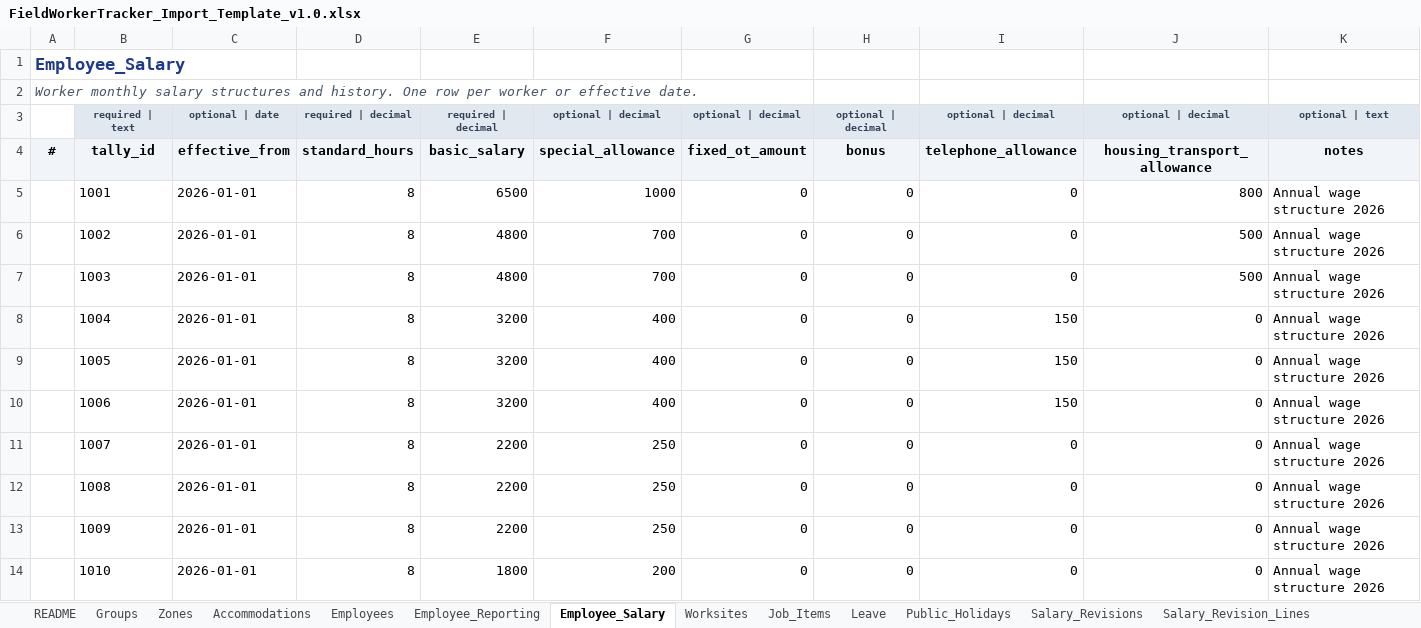
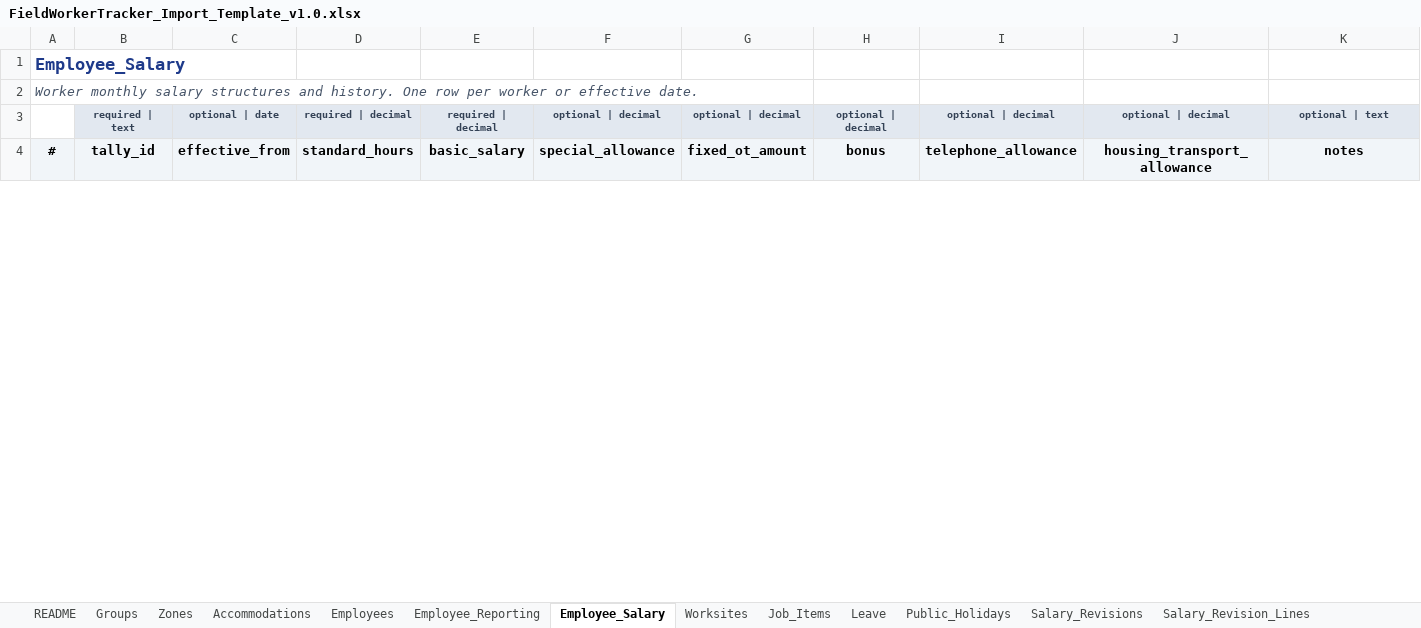
Before and after one commit to eberjohns/field-worker-tracker, an Excel workbook: docs/import-templates/FieldWorkerTracker_Import_Template_v1.0.xlsx, sheet Employee_Salary, drawn as a sheet; only a part is shown; values as stored, in another font and other column widths than the file's, no borders; removed rows and columns are numbered as before the commit, all else as after; the diff covers the shown part only; the diff names each change by its address in the sheet, - before the commit and + after, or states it on an @@ line.

Commit message:
feat: client alignment on breaks, fixed crew structure, and formulas (Batch 4)

```diff
--- a/docs/import-templates/FieldWorkerTracker_Import_Template_v1.0.xlsx (sheet Employee_Salary)
+++ b/docs/import-templates/FieldWorkerTracker_Import_Template_v1.0.xlsx (sheet Employee_Salary)
-row 5:  | 1001 | 2026-01-01 | 8 | 6500 | 1000 | 0 | 0 | 0 | 800 | Annual wage structure 2026
-row 6:  | 1002 | 2026-01-01 | 8 | 4800 | 700 | 0 | 0 | 0 | 500 | Annual wage structure 2026
-row 7:  | 1003 | 2026-01-01 | 8 | 4800 | 700 | 0 | 0 | 0 | 500 | Annual wage structure 2026
-row 8:  | 1004 | 2026-01-01 | 8 | 3200 | 400 | 0 | 0 | 150 | 0 | Annual wage structure 2026
-row 9:  | 1005 | 2026-01-01 | 8 | 3200 | 400 | 0 | 0 | 150 | 0 | Annual wage structure 2026
-row 10:  | 1006 | 2026-01-01 | 8 | 3200 | 400 | 0 | 0 | 150 | 0 | Annual wage structure 2026
-row 11:  | 1007 | 2026-01-01 | 8 | 2200 | 250 | 0 | 0 | 0 | 0 | Annual wage structure 2026
-row 12:  | 1008 | 2026-01-01 | 8 | 2200 | 250 | 0 | 0 | 0 | 0 | Annual wage structure 2026
-row 13:  | 1009 | 2026-01-01 | 8 | 2200 | 250 | 0 | 0 | 0 | 0 | Annual wage structure 2026
-row 14:  | 1010 | 2026-01-01 | 8 | 1800 | 200 | 0 | 0 | 0 | 0 | Annual wage structure 2026
```
Also changed, not shown: 1 added row and 15 removed rows elsewhere in this sheet, sheet Job_Items, sheet Employees, sheet Worksites, sheet Employee_Reporting, sheet Salary_Revision_Lines, sheet Company_Settings, 8 more sheets, 48 other files.
